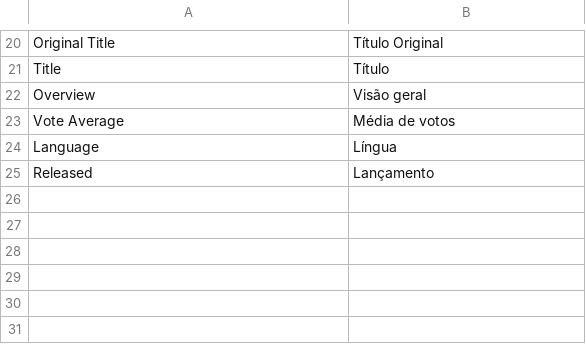
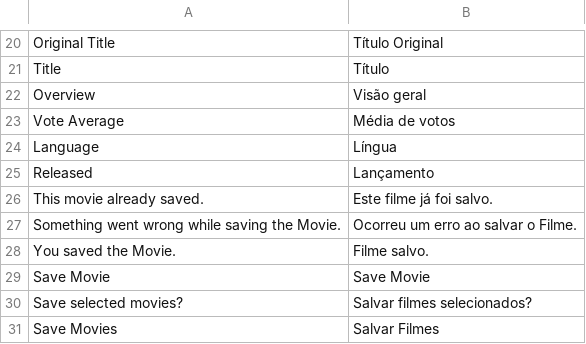
Before and after one commit to acedraz/m2-movie-catalog, a CSV file: i18n/pt_BR.csv, drawn as a sheet; only a part is shown, gaps mark what is left out; the diff names each change by its address in the sheet, - before the commit and + after, or states it on an @@ line.

Commit message:
save movie entity funcionality

```diff
--- a/i18n/pt_BR.csv
+++ b/i18n/pt_BR.csv
+row 26: This movie already saved. | Este filme já foi salvo.
+row 27: Something went wrong while saving the Movie. | Ocorreu um erro ao salvar o Filme.
+row 28: You saved the Movie. | Filme salvo.
+row 29: Save Movie | Save Movie
+row 30: Save selected movies? | Salvar filmes selecionados?
+row 31: Save Movies | Salvar Filmes
```
Also changed, not shown: 14 other files.
